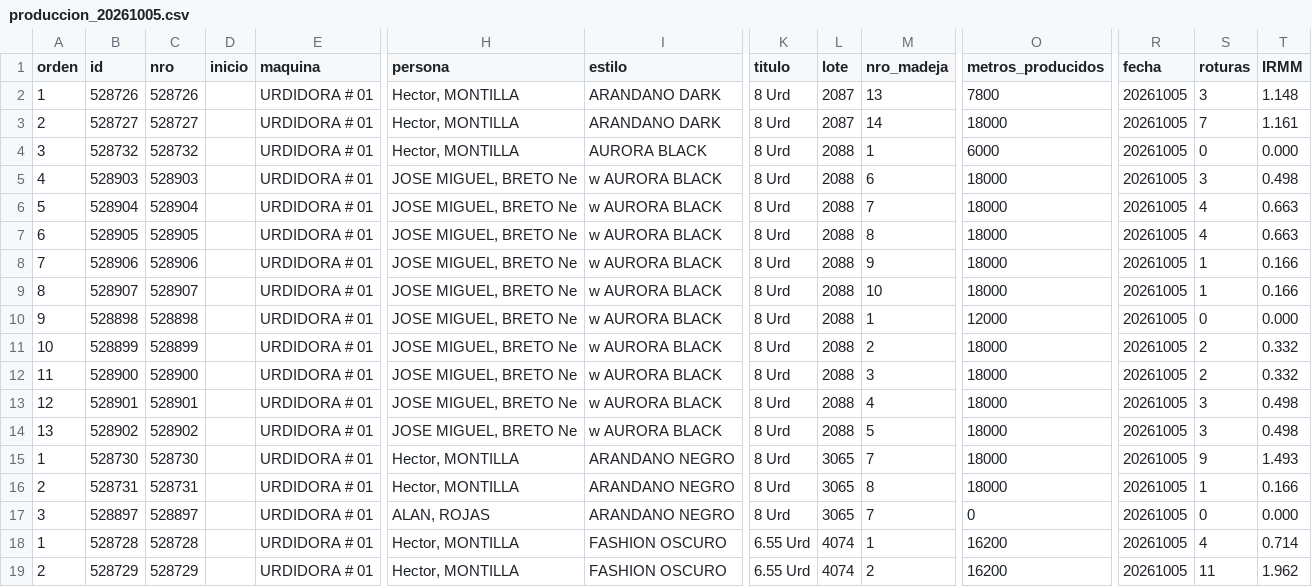
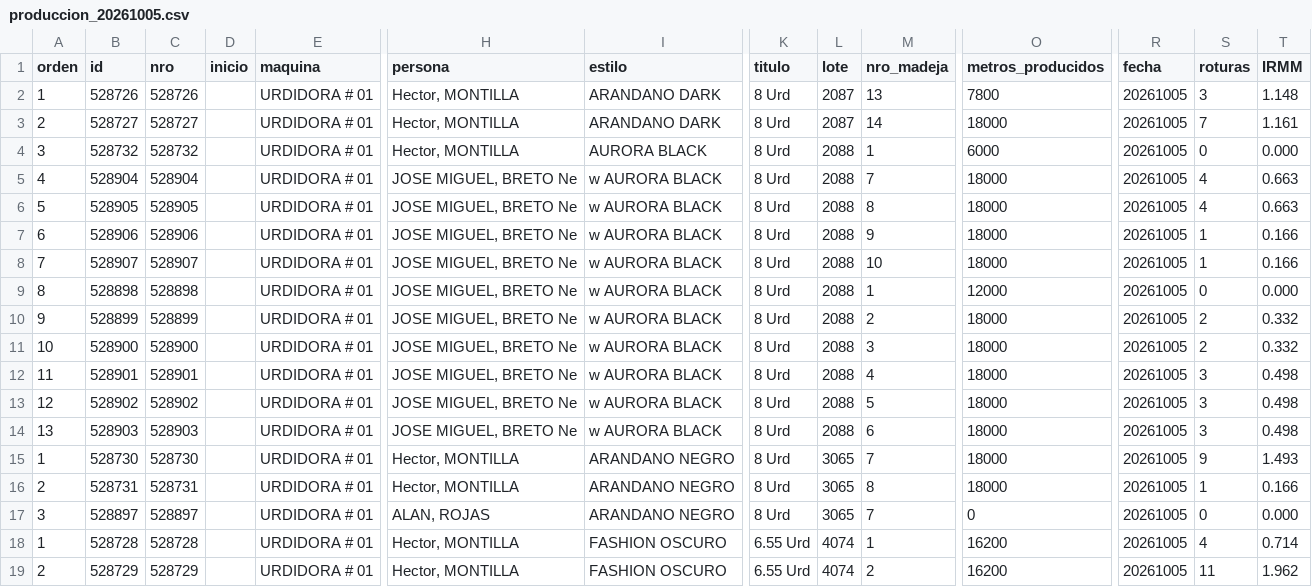
Before and after one commit to fherross3-ops/PH_urdido, a CSV file: data/produccion_20261005.csv, drawn as a sheet; only a part is shown, gaps mark what is left out; removed rows and columns are numbered as before the commit, all else as after; rows hold the shown columns only; the diff names each change by its address in the sheet, - before the commit and + after, or states it on an @@ line.

```diff
--- a/data/produccion_20261005.csv
+++ b/data/produccion_20261005.csv
-row 5: 4 | 528903 | 528903 |  | URDIDORA # 01 | JOSE MIGUEL, BRETO Ne | w AURORA BLACK | 8 Urd | 2088 | 6 | 18000 | 20261005 | 3 | 0.498
-A5 (orden): 5
+A5 (orden): 4
-A6 (orden): 6
+A6 (orden): 5
-A7 (orden): 7
+A7 (orden): 6
-A8 (orden): 8
+A8 (orden): 7
-A9 (orden): 9
+A9 (orden): 8
-A10 (orden): 10
+A10 (orden): 9
-A11 (orden): 11
+A11 (orden): 10
-A12 (orden): 12
+A12 (orden): 11
-A13 (orden): 13
+A13 (orden): 12
+row 14: 13 | 528903 | 528903 |  | URDIDORA # 01 | JOSE MIGUEL, BRETO Ne | w AURORA BLACK | 8 Urd | 2088 | 6 | 18000 | 20261005 | 3 | 0.498
```
Also changed, not shown: data/produccion_20261002.csv, data/produccion_20261003.csv, 21 other files.
